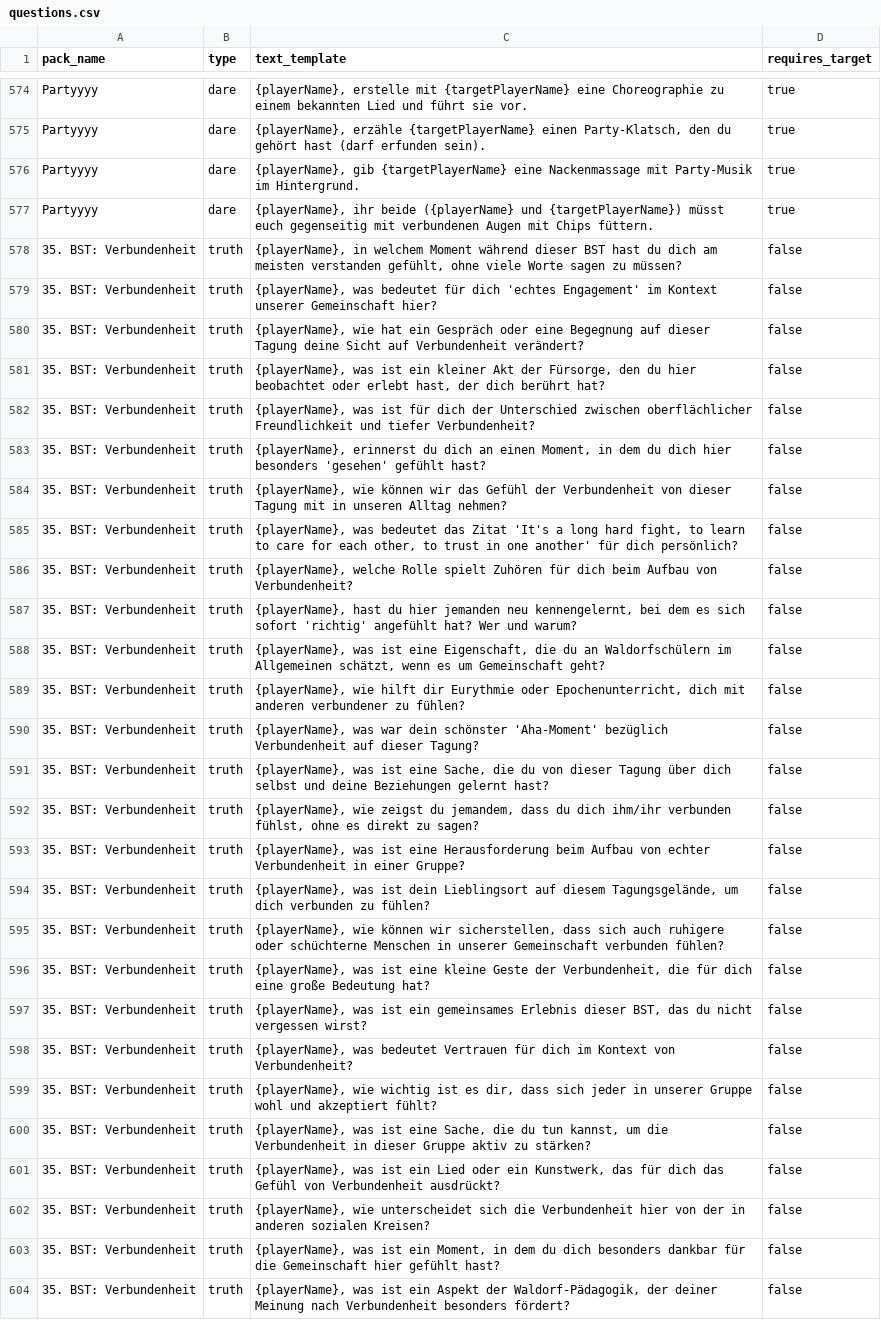
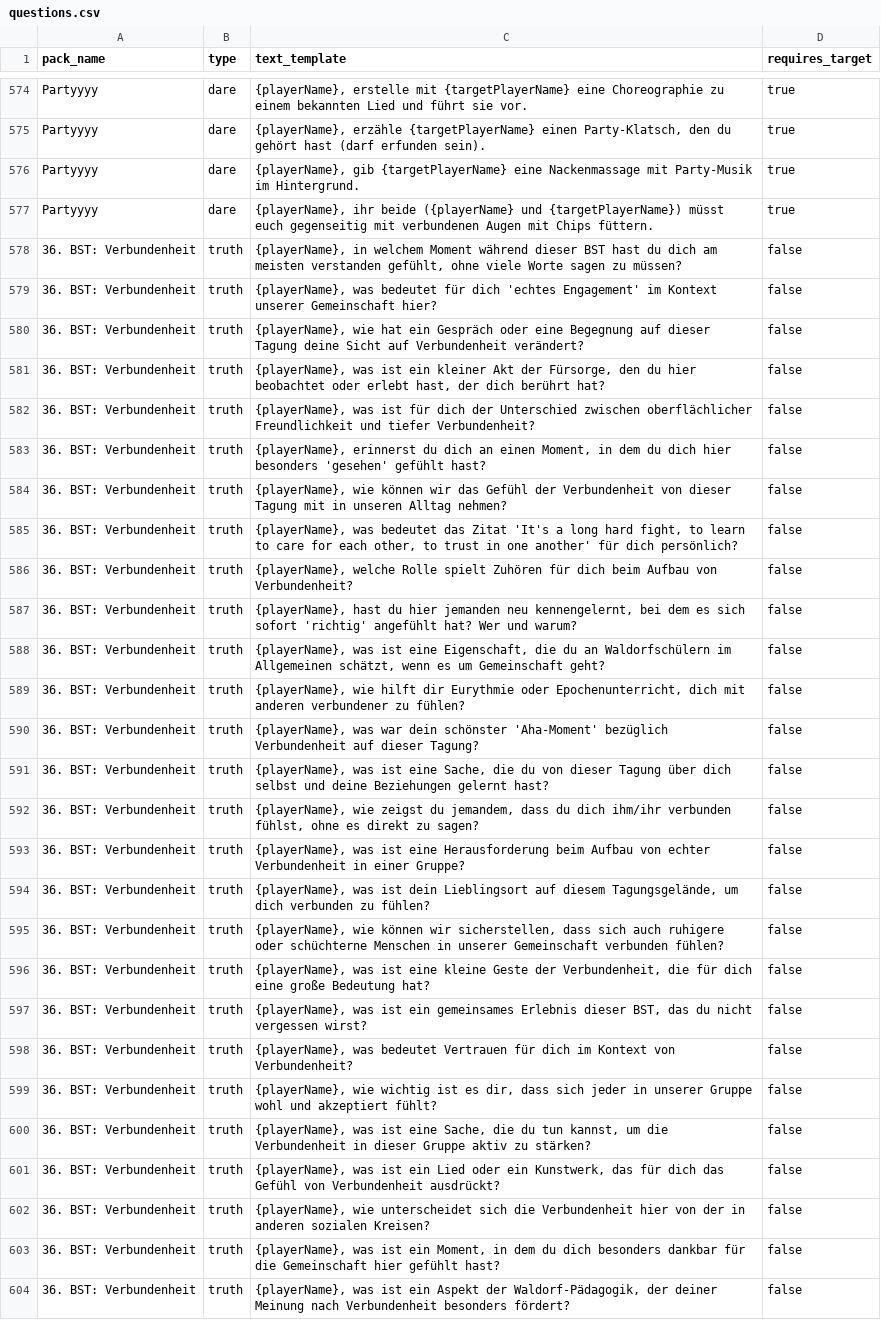
Before and after one commit to luisKisters/SagDoch, a CSV file: public/data/questions.csv, drawn as a sheet; only a part is shown, gaps mark what is left out; the diff covers the shown part only; the diff names each change by its address in the sheet, - before the commit and + after, or states it on an @@ line.

Commit message:
fix: corrected pack naming

```diff
--- a/public/data/questions.csv
+++ b/public/data/questions.csv
-A578:A604 (pack_name): 35. BST: Verbundenheit
+A578:A604 (pack_name): 36. BST: Verbundenheit
```
Also changed, not shown: 68 edited cells elsewhere in this file.
